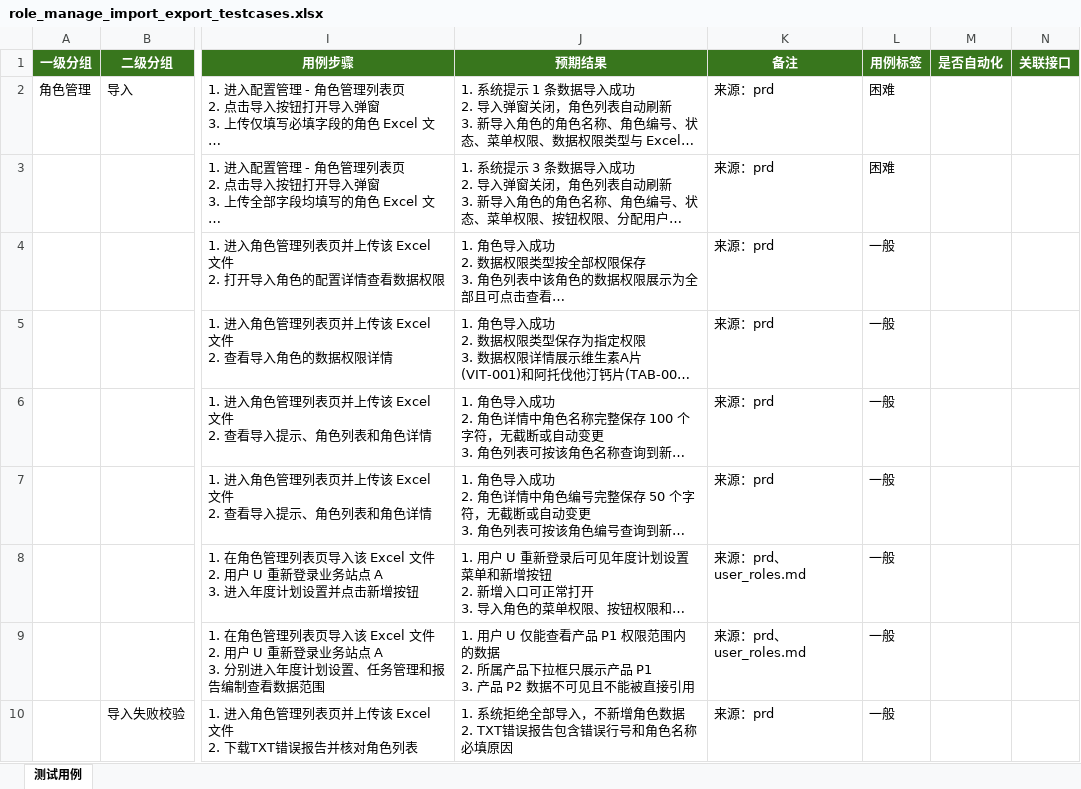
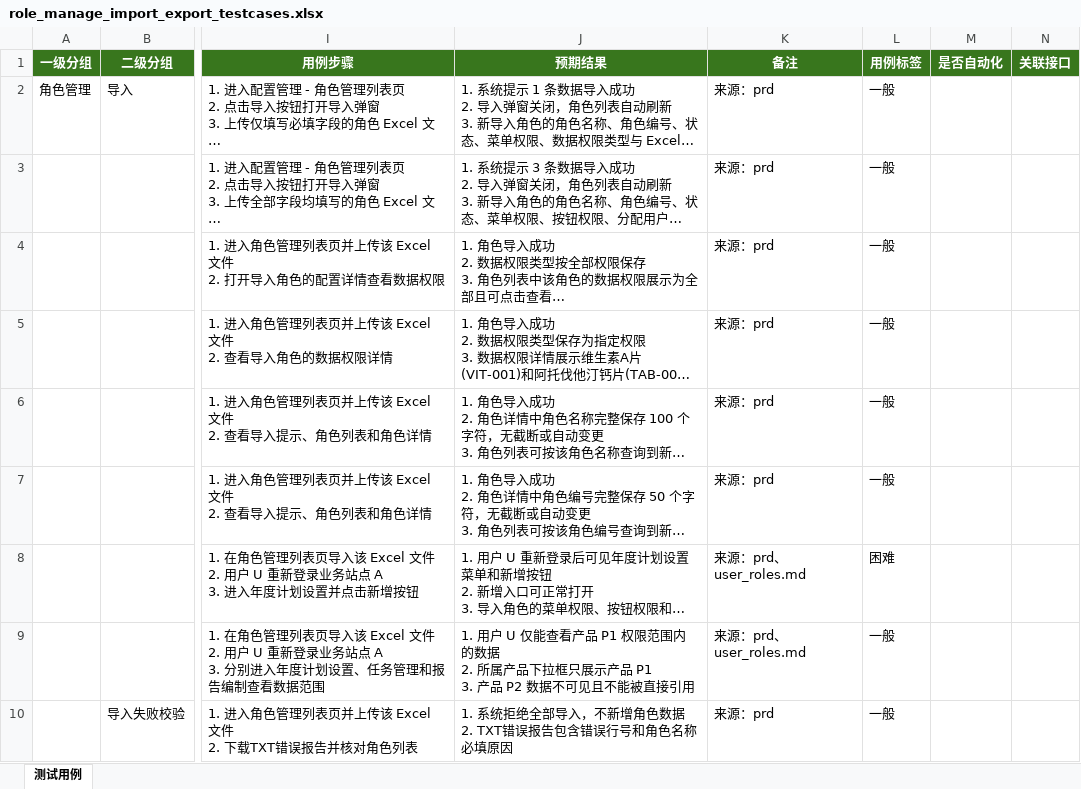
Before and after one commit to gbyu-amd/testcase-generator, an Excel workbook: .claude/skills/testcase-generator/outputs/excel_exports/business_site/role_manage_import_export_testcases.xlsx, sheet 测试用例, drawn as a sheet; only a part is shown, gaps mark what is left out; long unchanged cells end in …; values as stored, in another font and other column widths than the file's, no borders; the diff names each change by its address in the sheet, - before the commit and + after, or states it on an @@ line.

```diff
--- a/.claude/skills/testcase-generator/outputs/excel_exports/business_site/role_manage_import_export_testcases.xlsx (sheet 测试用例)
+++ b/.claude/skills/testcase-generator/outputs/excel_exports/business_site/role_manage_import_export_testcases.xlsx (sheet 测试用例)
-L2:L3 (用例标签): 困难
+L2:L3 (用例标签): 一般
-L8 (用例标签): 一般
+L8 (用例标签): 困难
```
Also changed, not shown: .claude/skills/testcase-generator/outputs/excel_exports/business_site/process_capability_summary_pdf_export_testcases.xlsx, 15 other files.
